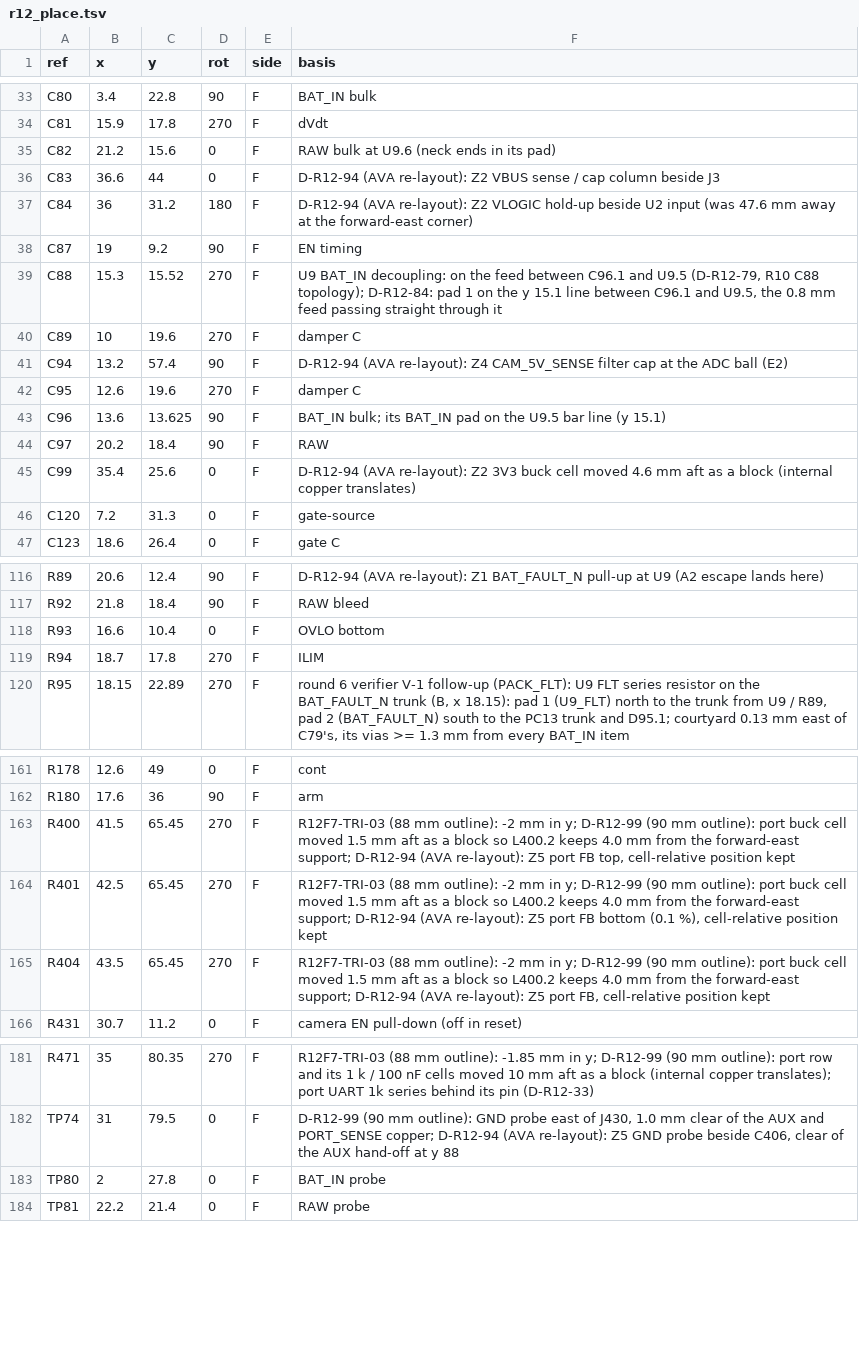
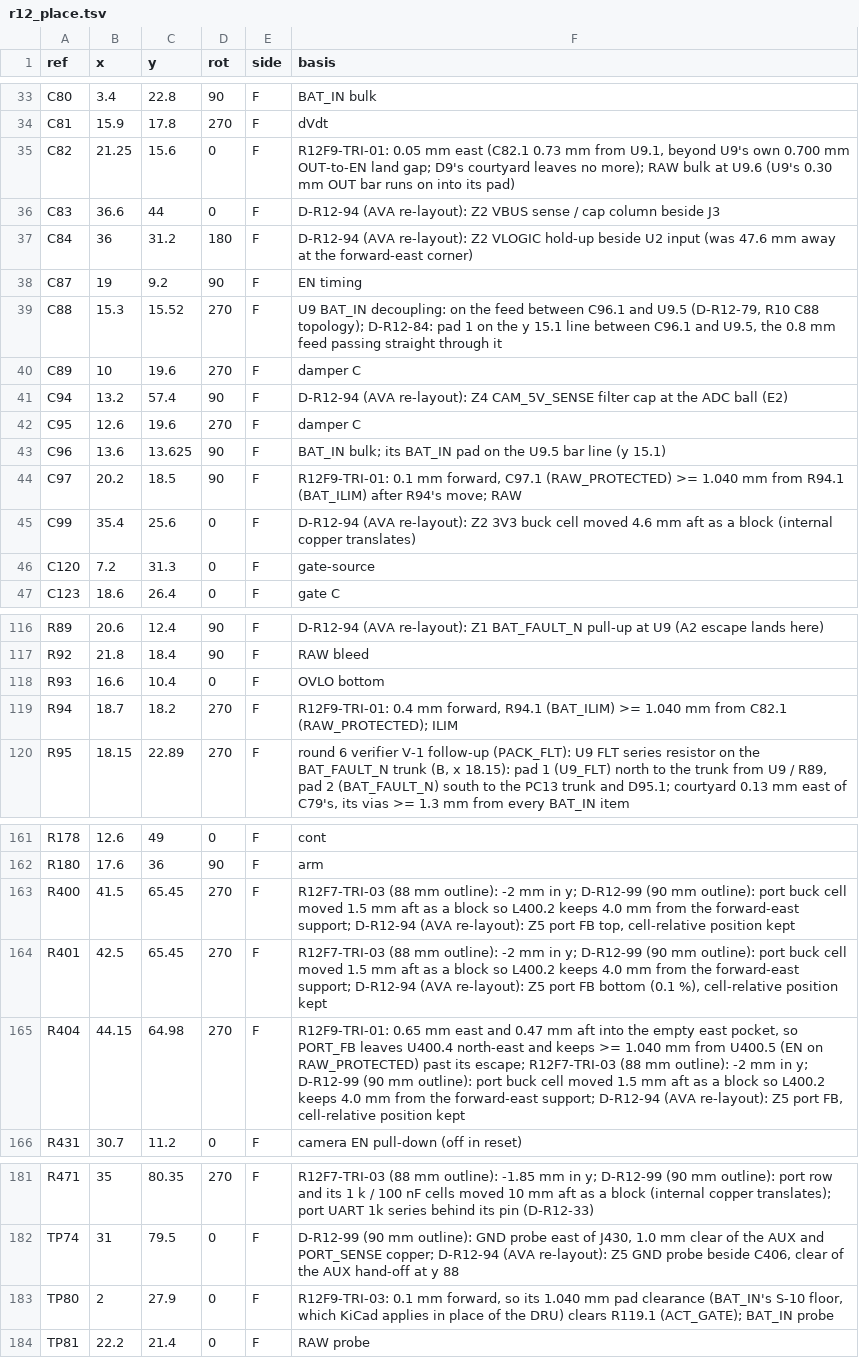
Before and after one commit to OAK-WJR/rocket-flight-computer, a TSV file: m3_design/r12_place.tsv, drawn as a sheet; only a part is shown, gaps mark what is left out.

```diff
--- a/m3_design/r12_place.tsv
+++ b/m3_design/r12_place.tsv
@@ -34,3 +34,3 @@ C80	3.4	22.8	90	F	BAT_IN bulk
 C81	15.9	17.8	270	F	dVdt
-C82	21.2	15.6	0	F	RAW bulk at U9.6 (neck ends in its pad)
+C82	21.25	15.6	0	F	R12F9-TRI-01: 0.05 mm east (C82.1 0.73 mm from U9.1, beyond U9's own 0.700 mm OUT-to-EN land gap; D9's courtyard leaves no more); RAW bulk at U9.6 (U9's 0.30 mm OUT bar runs on into its pad)
 C83	36.6	44	0	F	D-R12-94 (AVA re-layout): Z2 VBUS sense / cap column beside J3
@@ -43,3 +43,3 @@ C95	12.6	19.6	270	F	damper C
 C96	13.6	13.625	90	F	BAT_IN bulk; its BAT_IN pad on the U9.5 bar line (y 15.1)
-C97	20.2	18.4	90	F	RAW
+C97	20.2	18.5	90	F	R12F9-TRI-01: 0.1 mm forward, C97.1 (RAW_PROTECTED) >= 1.040 mm from R94.1 (BAT_ILIM) after R94's move; RAW
 C99	35.4	25.6	0	F	D-R12-94 (AVA re-layout): Z2 3V3 buck cell moved 4.6 mm aft as a block (internal copper translates)
@@ -118,3 +118,3 @@ R92	21.8	18.4	90	F	RAW bleed
 R93	16.6	10.4	0	F	OVLO bottom
-R94	18.7	17.8	270	F	ILIM
+R94	18.7	18.2	270	F	R12F9-TRI-01: 0.4 mm forward, R94.1 (BAT_ILIM) >= 1.040 mm from C82.1 (RAW_PROTECTED); ILIM
 R95	18.15	22.89	270	F	round 6 verifier V-1 follow-up (PACK_FLT): U9 FLT series resistor on the BAT_FAULT_N trunk (B, x 18.15): pad 1 (U9_FLT) north to the trunk from U9 / R89, pad 2 (BAT_FAULT_N) south to the PC13 trunk and D95.1; courtyard 0.13 mm east of C79's, its vias >= 1.3 mm from every BAT_IN item
@@ -164,3 +164,3 @@ R400	41.5	65.45	270	F	R12F7-TRI-03 (88 mm outline): -2 mm in y; D-R12-99 (90 mm
 R401	42.5	65.45	270	F	R12F7-TRI-03 (88 mm outline): -2 mm in y; D-R12-99 (90 mm outline): port buck cell moved 1.5 mm aft as a block so L400.2 keeps 4.0 mm from the forward-east support; D-R12-94 (AVA re-layout): Z5 port FB bottom (0.1 %), cell-relative position kept
-R404	43.5	65.45	270	F	R12F7-TRI-03 (88 mm outline): -2 mm in y; D-R12-99 (90 mm outline): port buck cell moved 1.5 mm aft as a block so L400.2 keeps 4.0 mm from the forward-east support; D-R12-94 (AVA re-layout): Z5 port FB, cell-relative position kept
+R404	44.15	64.98	270	F	R12F9-TRI-01: 0.65 mm east and 0.47 mm aft into the empty east pocket, so PORT_FB leaves U400.4 north-east and keeps >= 1.040 mm from U400.5 (EN on RAW_PROTECTED) past its escape; R12F7-TRI-03 (88 mm outline): -2 mm in y; D-R12-99 (90 mm outline): port buck cell moved 1.5 mm aft as a block so L400.2 keeps 4.0 mm from the forward-east support; D-R12-94 (AVA re-layout): Z5 port FB, cell-relative position kept
 R431	30.7	11.2	0	F	camera EN pull-down (off in reset)
@@ -182,3 +182,3 @@ R471	35	80.35	270	F	R12F7-TRI-03 (88 mm outline): -1.85 mm in y; D-R12-99 (90 mm
 TP74	31	79.5	0	F	D-R12-99 (90 mm outline): GND probe east of J430, 1.0 mm clear of the AUX and PORT_SENSE copper; D-R12-94 (AVA re-layout): Z5 GND probe beside C406, clear of the AUX hand-off at y 88
-TP80	2	27.8	0	F	BAT_IN probe
+TP80	2	27.9	0	F	R12F9-TRI-03: 0.1 mm forward, so its 1.040 mm pad clearance (BAT_IN's S-10 floor, which KiCad applies in place of the DRU) clears R119.1 (ACT_GATE); BAT_IN probe
 TP81	22.2	21.4	0	F	RAW probe
```
Also changed, not shown: m3_design/r12_aid/zones/r12_routes_W1.tsv, m3_design/r12_aid/zones/r12_routes_W3.tsv, 20 other files.
